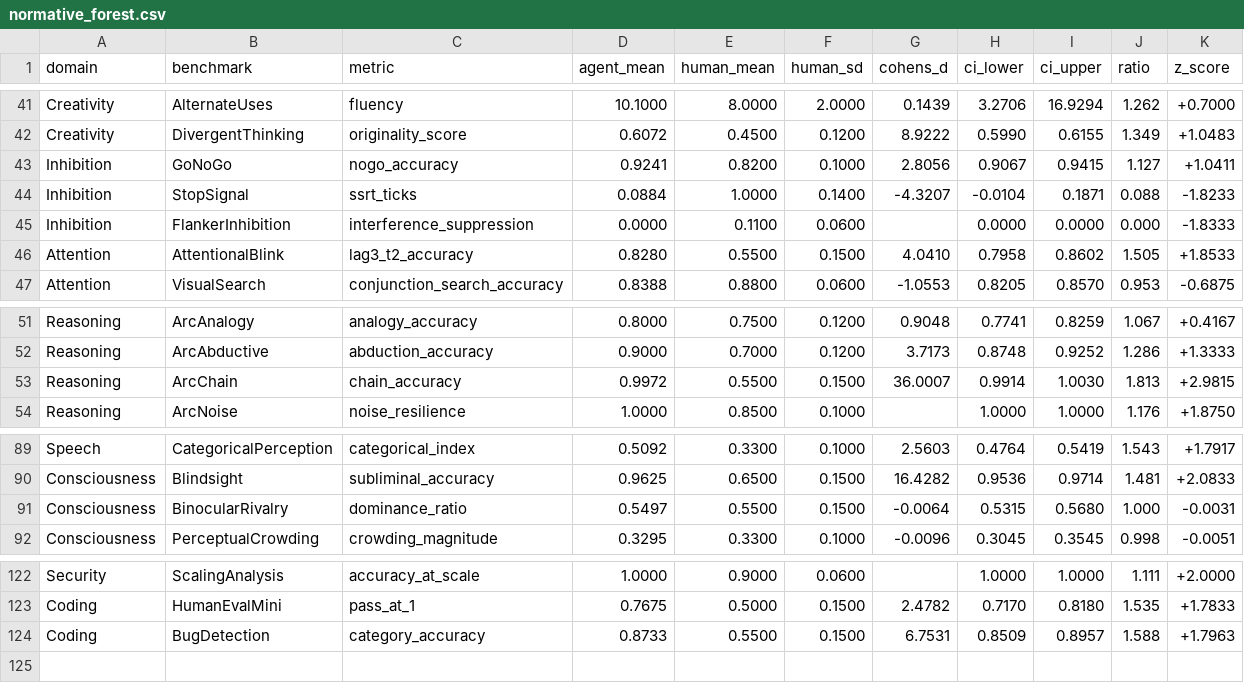
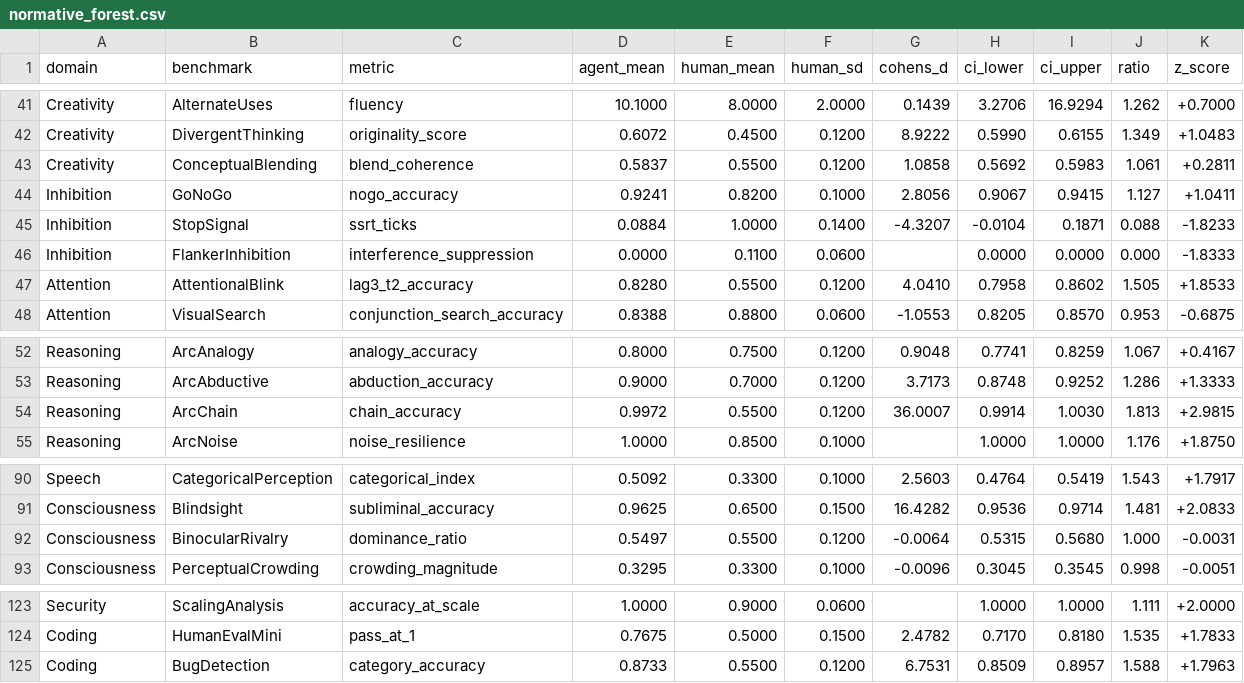
Before and after one commit to Luminous-Dynamics/symthaea, a CSV file: papers/data/psych_bench/normative_forest.csv, drawn as a sheet; only a part is shown, gaps mark what is left out.

```diff
--- a/papers/data/psych_bench/normative_forest.csv
+++ b/papers/data/psych_bench/normative_forest.csv
@@ -42,2 +42,3 @@ Creativity,AlternateUses,fluency,10.1000,8.0000,2.0000,0.1439,3.2706,16.9294,1.2
 Creativity,DivergentThinking,originality_score,0.6072,0.4500,0.1200,8.9222,0.5990,0.6155,1.349,+1.0483
+Creativity,ConceptualBlending,blend_coherence,0.5837,0.5500,0.1200,1.0858,0.5692,0.5983,1.061,+0.2811
 Inhibition,GoNoGo,nogo_accuracy,0.9241,0.8200,0.1000,2.8056,0.9067,0.9415,1.127,+1.0411
@@ -45,3 +46,3 @@ Inhibition,StopSignal,ssrt_ticks,0.0884,1.0000,0.1400,-4.3207,-0.0104,0.1871,0.0
 Inhibition,FlankerInhibition,interference_suppression,0.0000,0.1100,0.0600,,0.0000,0.0000,0.000,-1.8333
-Attention,AttentionalBlink,lag3_t2_accuracy,0.8280,0.5500,0.1500,4.0410,0.7958,0.8602,1.505,+1.8533
+Attention,AttentionalBlink,lag3_t2_accuracy,0.8280,0.5500,0.1200,4.0410,0.7958,0.8602,1.505,+1.8533
 Attention,VisualSearch,conjunction_search_accuracy,0.8388,0.8800,0.0600,-1.0553,0.8205,0.8570,0.953,-0.6875
@@ -52,3 +53,3 @@ Reasoning,ArcAnalogy,analogy_accuracy,0.8000,0.7500,0.1200,0.9048,0.7741,0.8259,
 Reasoning,ArcAbductive,abduction_accuracy,0.9000,0.7000,0.1200,3.7173,0.8748,0.9252,1.286,+1.3333
-Reasoning,ArcChain,chain_accuracy,0.9972,0.5500,0.1500,36.0007,0.9914,1.0030,1.813,+2.9815
+Reasoning,ArcChain,chain_accuracy,0.9972,0.5500,0.1200,36.0007,0.9914,1.0030,1.813,+2.9815
 Reasoning,ArcNoise,noise_resilience,1.0000,0.8500,0.1000,,1.0000,1.0000,1.176,+1.8750
@@ -90,3 +91,3 @@ Speech,CategoricalPerception,categorical_index,0.5092,0.3300,0.1000,2.5603,0.476
 Consciousness,Blindsight,subliminal_accuracy,0.9625,0.6500,0.1500,16.4282,0.9536,0.9714,1.481,+2.0833
-Consciousness,BinocularRivalry,dominance_ratio,0.5497,0.5500,0.1500,-0.0064,0.5315,0.5680,1.000,-0.0031
+Consciousness,BinocularRivalry,dominance_ratio,0.5497,0.5500,0.1200,-0.0064,0.5315,0.5680,1.000,-0.0031
 Consciousness,PerceptualCrowding,crowding_magnitude,0.3295,0.3300,0.1000,-0.0096,0.3045,0.3545,0.998,-0.0051
@@ -123,2 +124,2 @@ Security,ScalingAnalysis,accuracy_at_scale,1.0000,0.9000,0.0600,,1.0000,1.0000,1
 Coding,HumanEvalMini,pass_at_1,0.7675,0.5000,0.1500,2.4782,0.7170,0.8180,1.535,+1.7833
-Coding,BugDetection,category_accuracy,0.8733,0.5500,0.1500,6.7531,0.8509,0.8957,1.588,+1.7963
+Coding,BugDetection,category_accuracy,0.8733,0.5500,0.1200,6.7531,0.8509,0.8957,1.588,+1.7963
```
Also changed, not shown: papers/data/psych_bench/reliability.csv, papers/psych-bench/arxiv-submission/cross_seed_stability.csv, 25 other files.
